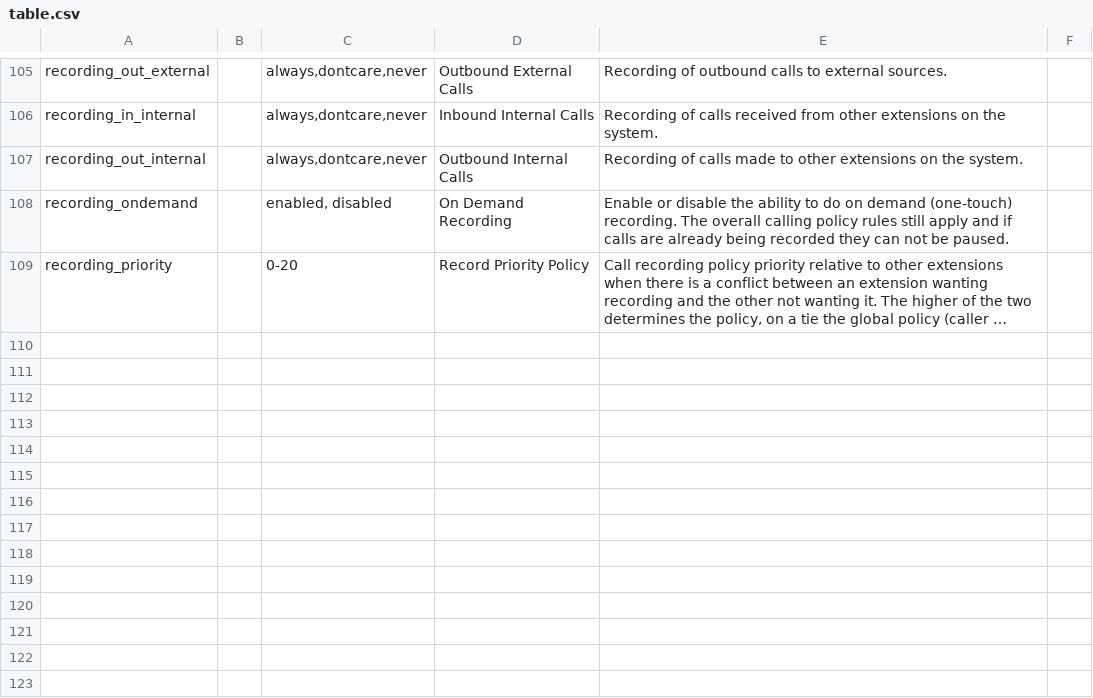
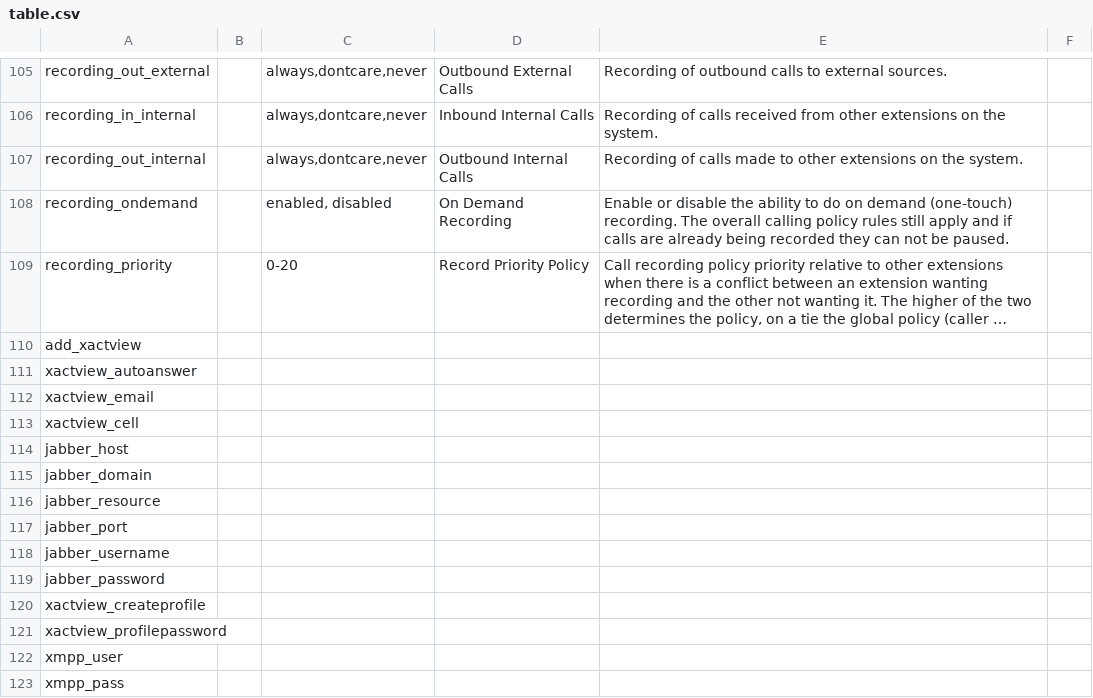
Before and after one commit to FreePBX/bulkhandler, a CSV file: table.csv, drawn as a sheet; only a part is shown, gaps mark what is left out; long unchanged cells end in …; the diff names each change by its address in the sheet, - before the commit and + after, or states it on an @@ line.

```diff
--- a/table.csv
+++ b/table.csv
+row 110: add_xactview
+row 111: xactview_autoanswer
+row 112: xactview_email
+row 113: xactview_cell
+row 114: jabber_host
+row 115: jabber_domain
+row 116: jabber_resource
+row 117: jabber_port
+row 118: jabber_username
+row 119: jabber_password
+row 120: xactview_createprofile
+row 121: xactview_profilepassword
+row 122: xmpp_user
+row 123: xmpp_pass
```
Also changed, not shown: 2 other files.
